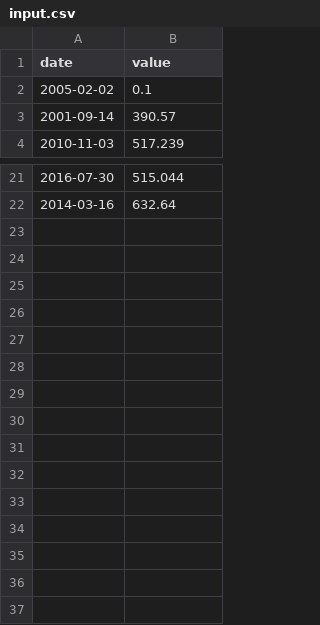
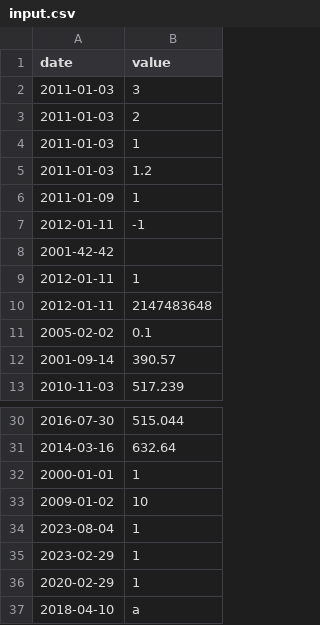
Before and after one commit to bankung7/42_CPP, a CSV file: cpp09/ex00/input.csv, drawn as a sheet; only a part is shown, gaps mark what is left out.

```diff
--- a/cpp09/ex00/input.csv
+++ b/cpp09/ex00/input.csv
@@ -1,2 +1,11 @@
 date | value
+2011-01-03 | 3
+2011-01-03 | 2
+2011-01-03 | 1
+2011-01-03 | 1.2
+2011-01-09 | 1
+2012-01-11 | -1
+2001-42-42
+2012-01-11 | 1
+2012-01-11 | 2147483648
 2005-02-02 | 0.1
@@ -22 +31,7 @@ date | value
 2014-03-16 | 632.64
+2000-01-01 | 1
+2009-01-02 | 10
+2023-08-04 | 1
+2023-02-29 | 1
+2020-02-29 | 1
+2018-04-10 | a
```
Also changed, not shown: 4 other files.
